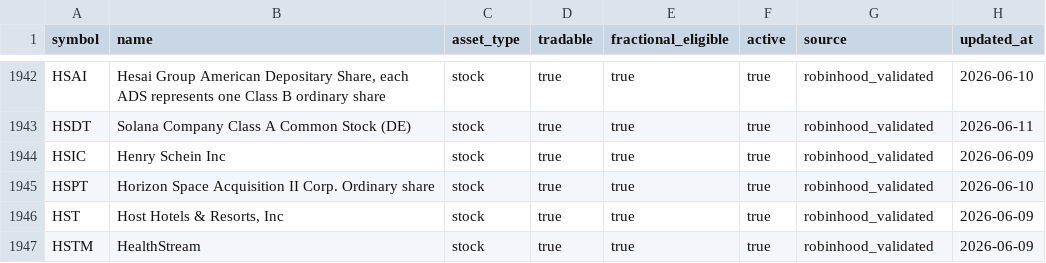
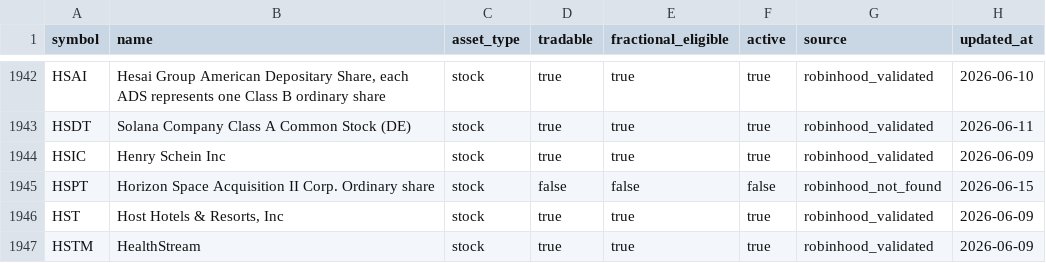
Before and after one commit to thehaitiancoder/robinhood-agentic-strategy, a CSV file: data/universe.csv, drawn as a sheet; only a part is shown, gaps mark what is left out.

```diff
--- a/data/universe.csv
+++ b/data/universe.csv
@@ -1944,3 +1944,3 @@ HSDT,Solana Company Class A Common Stock (DE),stock,true,true,true,robinhood_val
 HSIC,Henry Schein Inc,stock,true,true,true,robinhood_validated,2026-06-09
-HSPT,Horizon Space Acquisition II Corp. Ordinary share,stock,true,true,true,robinhood_validated,2026-06-10
+HSPT,Horizon Space Acquisition II Corp. Ordinary share,stock,false,false,false,robinhood_not_found,2026-06-15
 HST,"Host Hotels & Resorts, Inc",stock,true,true,true,robinhood_validated,2026-06-09
```
Also changed, not shown: data/symbol-policy.csv, 3 other files.
